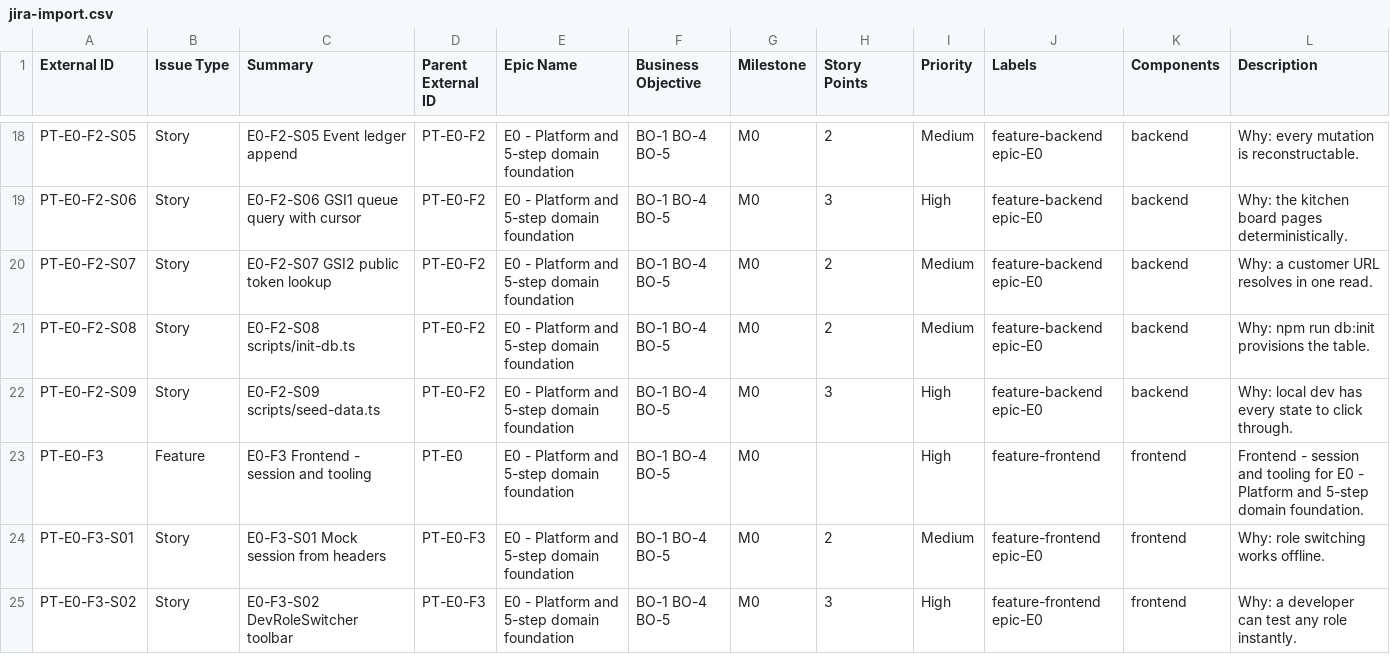
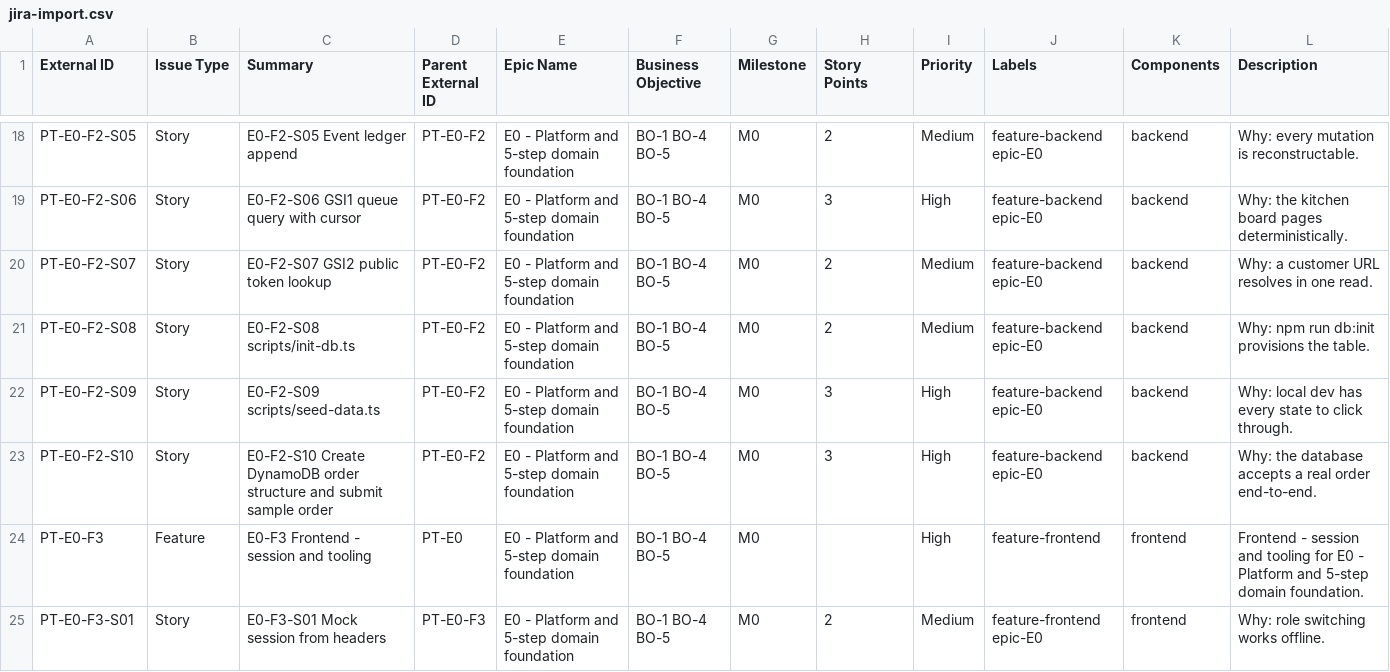
Before and after one commit to avassili/pizza-tracker, a CSV file: docs/jira-import.csv, drawn as a sheet; only a part is shown, gaps mark what is left out; the shorter side is filled out with more unchanged rows; rows hold the shown columns only; the diff names each change by its address in the sheet, - before the commit and + after, or states it on an @@ line.

Commit message:
Order infrastructure

```diff
--- a/docs/jira-import.csv
+++ b/docs/jira-import.csv
+row 23: PT-E0-F2-S10 | Story | E0-F2-S10 Create DynamoDB order structure and submit sample order | PT-E0-F2 | E0 - Platform and 5-step domain foundation | BO-1 BO-4 BO-5 | M0 | 3 | High | feature-backend epic-E0 | backend | Why: the database accepts a real order end-to-end.
```
Also changed, not shown: 28 other files.
